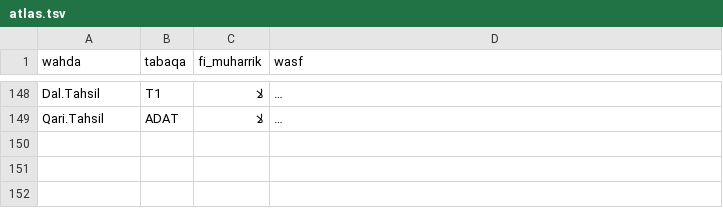
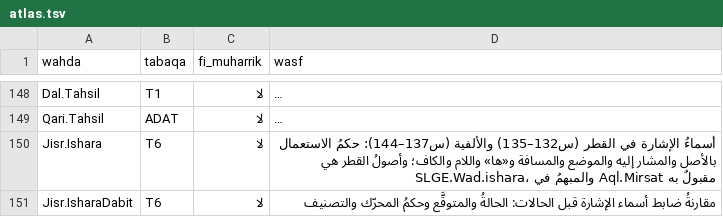
Before and after one commit to Saleh1967/Mashru, a TSV file: Nizam/atlas.tsv, drawn as a sheet; only a part is shown, gaps mark what is left out; long unchanged cells end in …; the diff names each change by its address in the sheet, - before the commit and + after, or states it on an @@ line.

```diff
--- a/Nizam/atlas.tsv
+++ b/Nizam/atlas.tsv
+row 150: Jisr.Ishara | T6 | لا | أسماءُ الإشارة في القطر (س132–135) والألفية (س137–144): حكمُ الاستعمال بالأصل والمشار إليه والموضع والمسافة و«ها» واللام والكاف؛ وأصولُ القطر هي SLGE.Wad.ishara، والمبهمُ في Aql.Mirsat مقبولٌ به
+row 151: Jisr.IsharaDabit | T6 | لا | مقارنةُ ضابط أسماء الإشارة قبل الحالات: الحالةُ والمتوقَّع وحكمُ المحرّك والتصنيف
```
Also changed, not shown: 5 other files.
